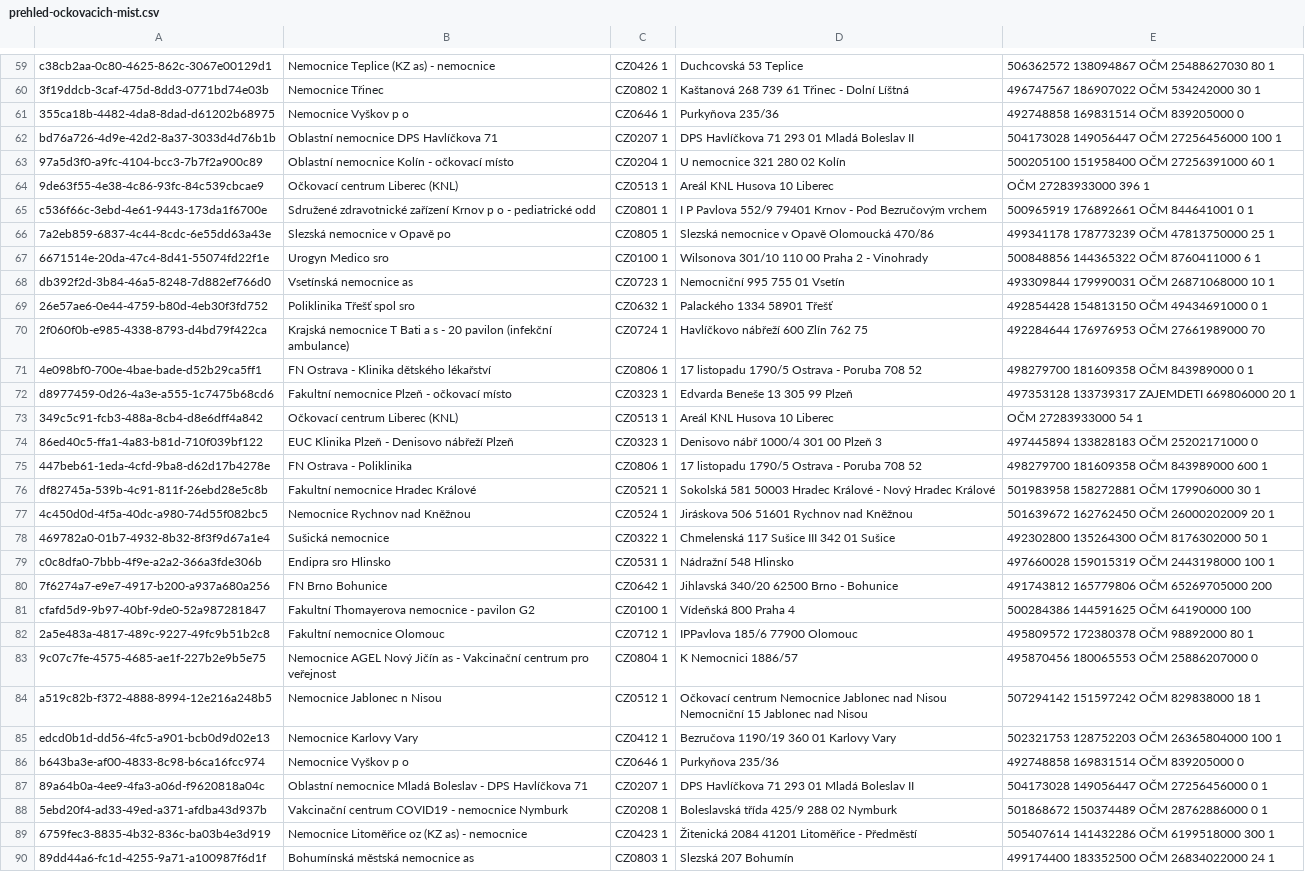
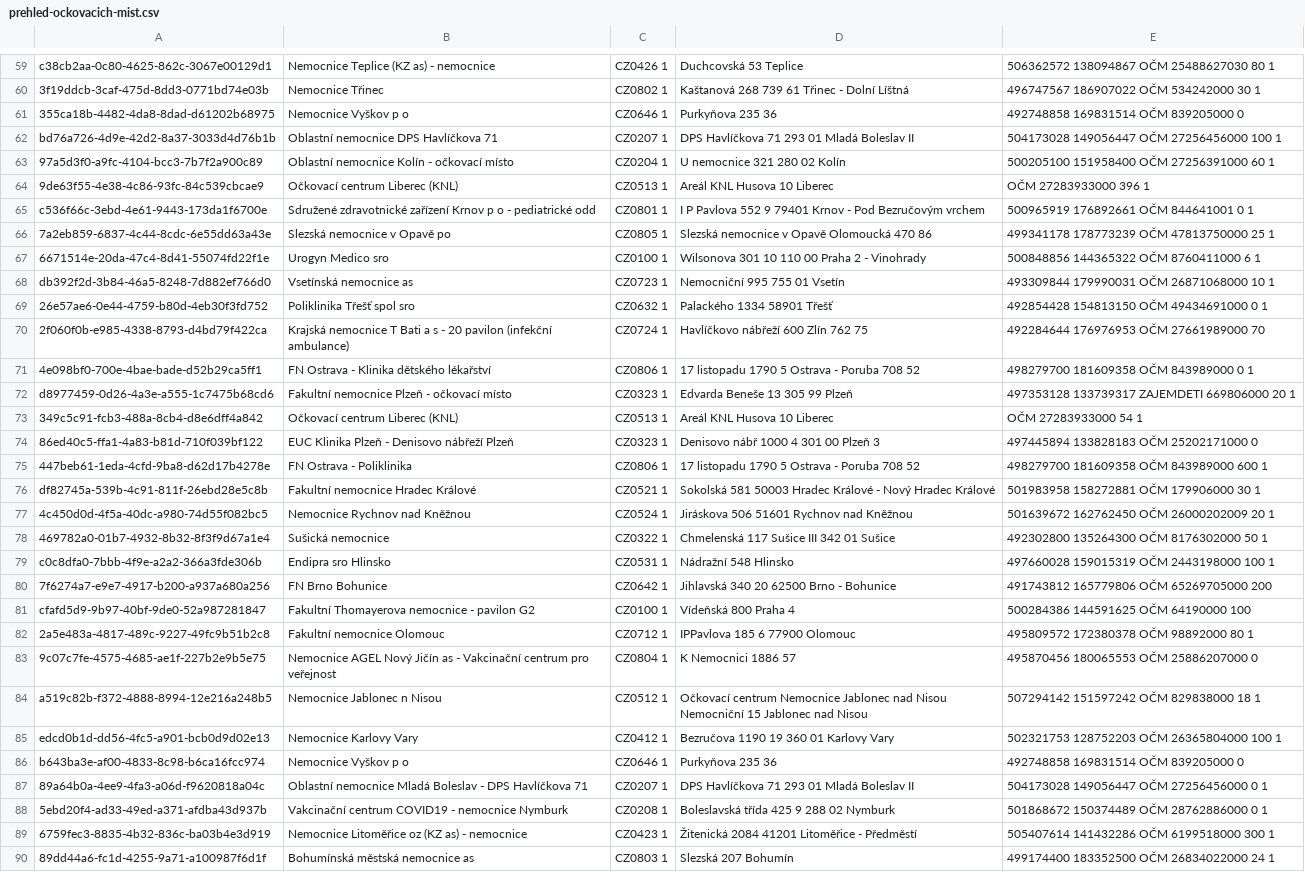
Before and after one commit to matejpaclt/2022ALG-Paclt-CovidRegistrace, a CSV file: data/prehled-ockovacich-mist.csv, drawn as a sheet; only a part is shown, gaps mark what is left out; the diff covers the shown part only; the diff names each change by its address in the sheet, - before the commit and + after, or states it on an @@ line.

```diff
--- a/data/prehled-ockovacich-mist.csv
+++ b/data/prehled-ockovacich-mist.csv
-D61: Purkyňova 235/36
+D61: Purkyňova 235 36
-D65: …P Pavlova 552/9 79401 Krnov…
+D65: …P Pavlova 552 9 79401 Krnov…
-D66: Slezská nemocnice v Opavě Olomoucká 470/86
+D66: Slezská nemocnice v Opavě Olomoucká 470 86
-D67: Wilsonova 301/10 110 00 Praha 2 - Vinohrady
+D67: Wilsonova 301 10 110 00 Praha 2 - Vinohrady
-D71: 17 listopadu 1790/5 Ostrava - Poruba 708 52
+D71: 17 listopadu 1790 5 Ostrava - Poruba 708 52
-D74: Denisovo nábř 1000/4 301 00 Plzeň 3
+D74: Denisovo nábř 1000 4 301 00 Plzeň 3
-D75: 17 listopadu 1790/5 Ostrava - Poruba 708 52
+D75: 17 listopadu 1790 5 Ostrava - Poruba 708 52
-D80: Jihlavská 340/20 62500 Brno - Bohunice
+D80: Jihlavská 340 20 62500 Brno - Bohunice
-D82: IPPavlova 185/6 77900 Olomouc
+D82: IPPavlova 185 6 77900 Olomouc
-D83: K Nemocnici 1886/57
+D83: K Nemocnici 1886 57
-D85: Bezručova 1190/19 360 01 Karlovy Vary
+D85: Bezručova 1190 19 360 01 Karlovy Vary
-D86: Purkyňova 235/36
+D86: Purkyňova 235 36
-D88: Boleslavská třída 425/9 288 02 Nymburk
+D88: Boleslavská třída 425 9 288 02 Nymburk
```
Also changed, not shown: 88 edited cells elsewhere in this file, data/PlacesTest.csv, data/prehled-odberovych-mist.csv, 22 other files.
